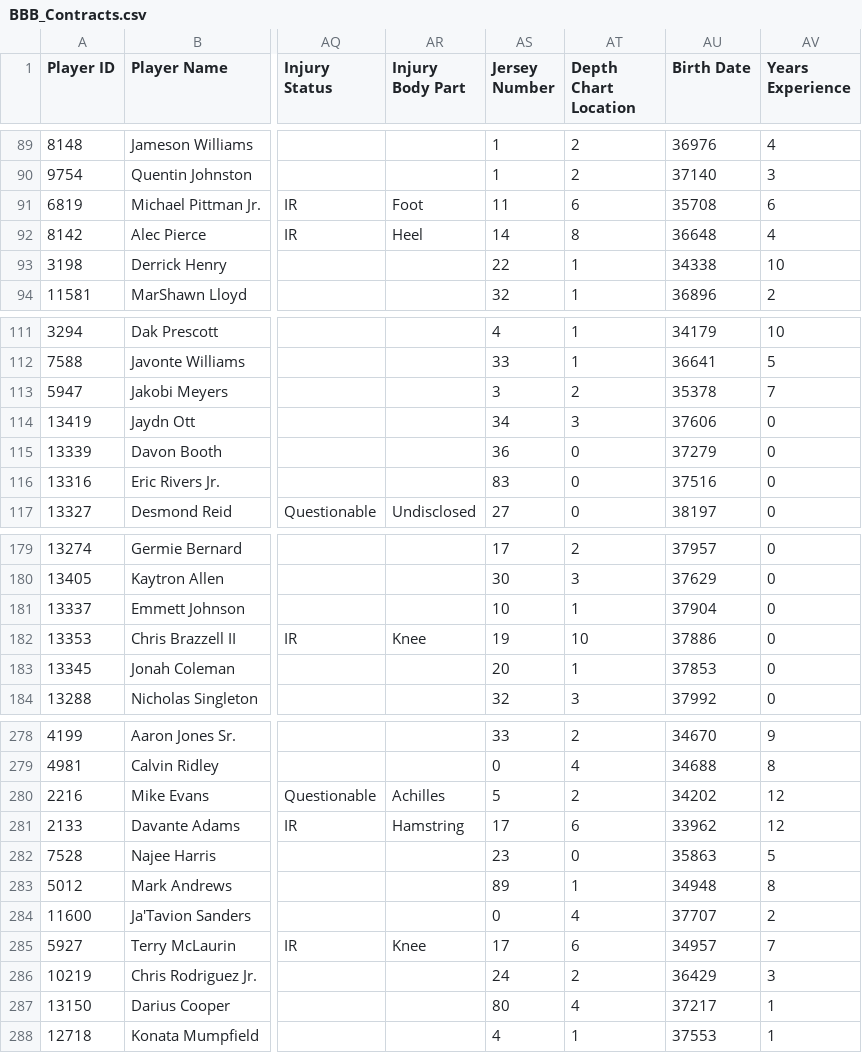
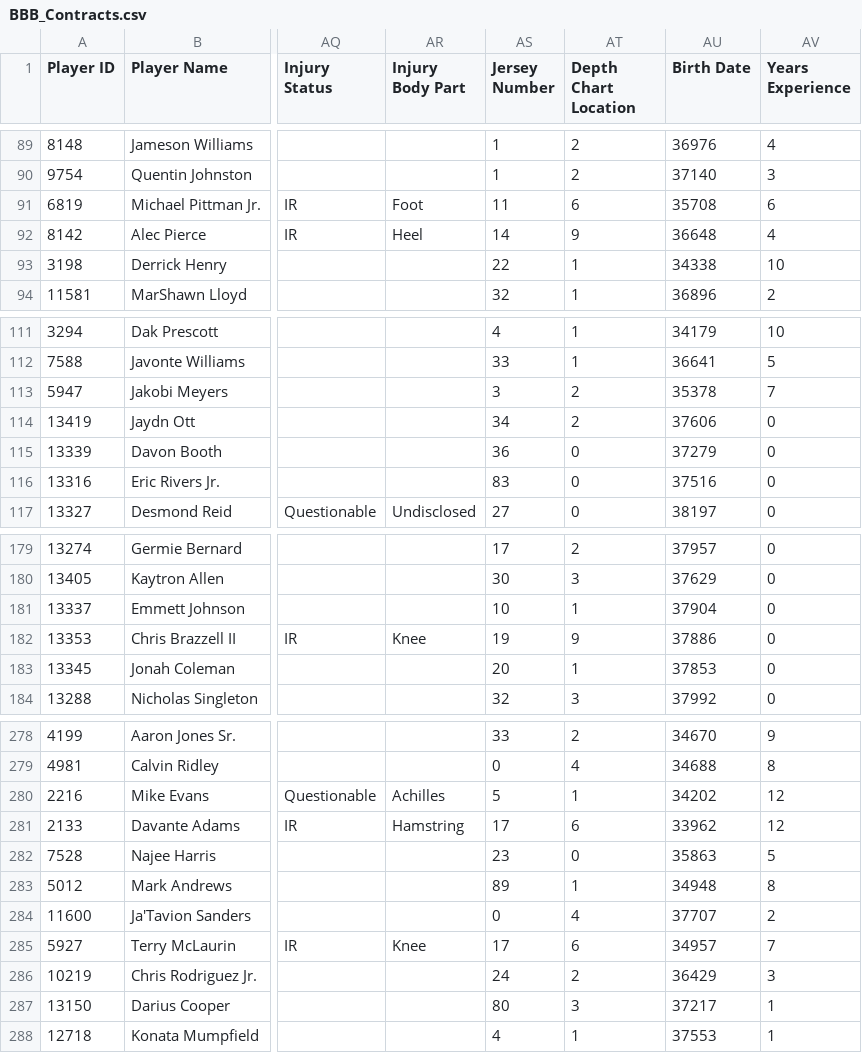
Before and after one commit to lalder95/AGS_Data, a CSV file: CSV/BBB_Contracts.csv, drawn as a sheet; only a part is shown, gaps mark what is left out; the diff covers the shown part only; the diff names each change by its address in the sheet, - before the commit and + after, or states it on an @@ line.

```diff
--- a/CSV/BBB_Contracts.csv
+++ b/CSV/BBB_Contracts.csv
-AT92 (Depth Chart Location): 8
+AT92 (Depth Chart Location): 9
-AT114 (Depth Chart Location): 3
+AT114 (Depth Chart Location): 2
-AT182 (Depth Chart Location): 10
+AT182 (Depth Chart Location): 9
-AT280 (Depth Chart Location): 2
+AT280 (Depth Chart Location): 1
-AT287 (Depth Chart Location): 4
+AT287 (Depth Chart Location): 3
```
Also changed, not shown: 16 edited cells elsewhere in this file.
